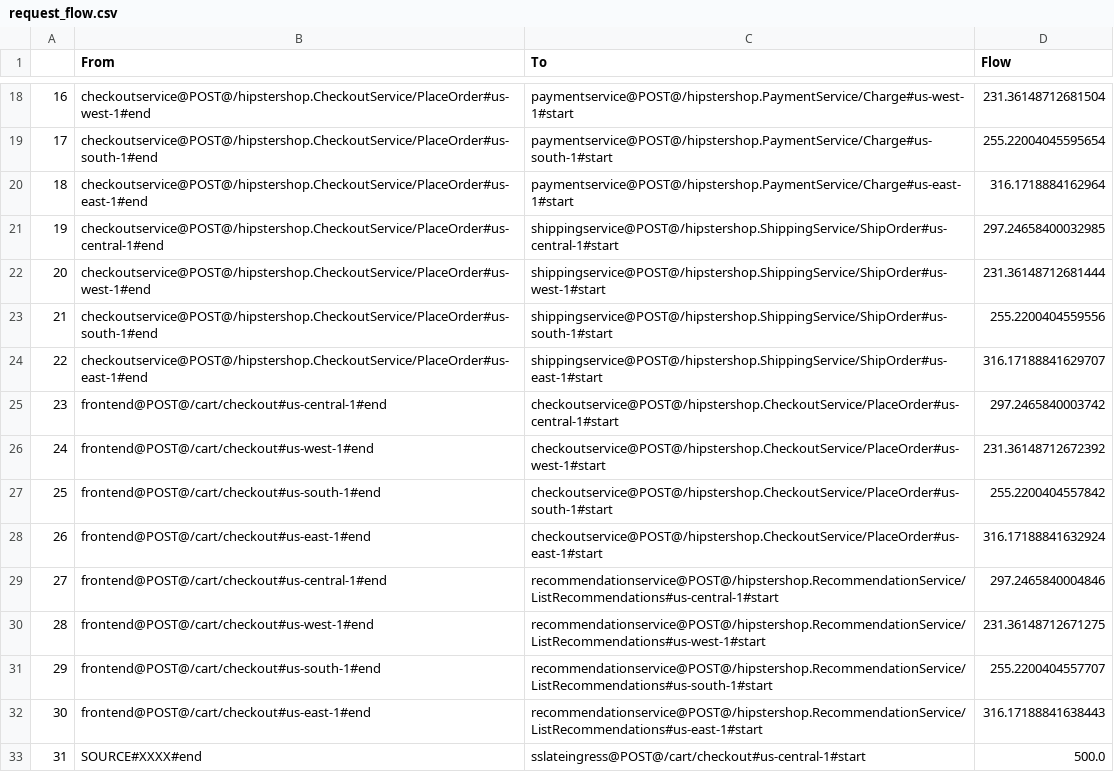
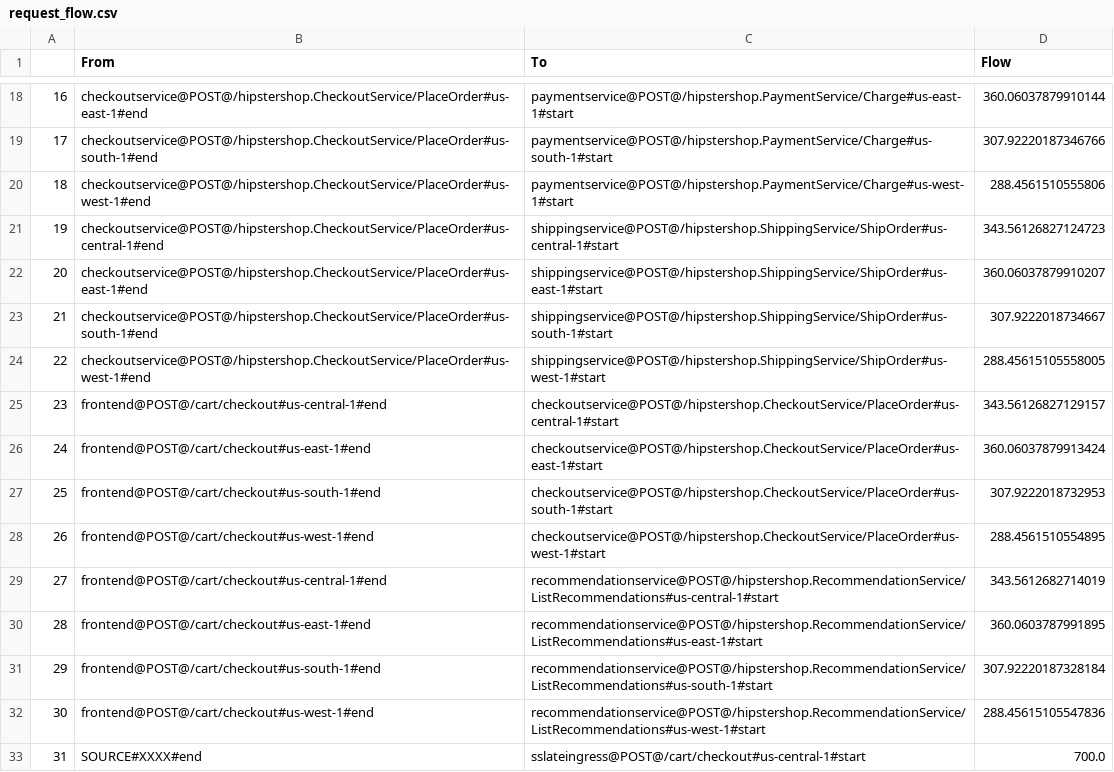
Before and after one commit to ServiceLayerNetworking/SLATE, a CSV file: global-controller-simulator/request_flow.csv, drawn as a sheet; only a part is shown, gaps mark what is left out; the diff covers the shown part only.

```diff
--- a/global-controller-simulator/request_flow.csv
+++ b/global-controller-simulator/request_flow.csv
@@ -18,16 +18,16 @@
-16,checkoutservice@POST@/hipstershop.CheckoutService/PlaceOrder#us-west-1#end,paymentservice@POST@/hipstershop.PaymentService/Charge#us-west-1#start,231.36148712681504
-17,checkoutservice@POST@/hipstershop.CheckoutService/PlaceOrder#us-south-1#end,paymentservice@POST@/hipstershop.PaymentService/Charge#us-south-1#start,255.22004045595654
-18,checkoutservice@POST@/hipstershop.CheckoutService/PlaceOrder#us-east-1#end,paymentservice@POST@/hipstershop.PaymentService/Charge#us-east-1#start,316.1718884162964
-19,checkoutservice@POST@/hipstershop.CheckoutService/PlaceOrder#us-central-1#end,shippingservice@POST@/hipstershop.ShippingService/ShipOrder#us-central-1#start,297.24658400032985
-20,checkoutservice@POST@/hipstershop.CheckoutService/PlaceOrder#us-west-1#end,shippingservice@POST@/hipstershop.ShippingService/ShipOrder#us-west-1#start,231.36148712681444
-21,checkoutservice@POST@/hipstershop.CheckoutService/PlaceOrder#us-south-1#end,shippingservice@POST@/hipstershop.ShippingService/ShipOrder#us-south-1#start,255.2200404559556
-22,checkoutservice@POST@/hipstershop.CheckoutService/PlaceOrder#us-east-1#end,shippingservice@POST@/hipstershop.ShippingService/ShipOrder#us-east-1#start,316.17188841629707
-23,frontend@POST@/cart/checkout#us-central-1#end,checkoutservice@POST@/hipstershop.CheckoutService/PlaceOrder#us-central-1#start,297.2465840003742
-24,frontend@POST@/cart/checkout#us-west-1#end,checkoutservice@POST@/hipstershop.CheckoutService/PlaceOrder#us-west-1#start,231.36148712672392
-25,frontend@POST@/cart/checkout#us-south-1#end,checkoutservice@POST@/hipstershop.CheckoutService/PlaceOrder#us-south-1#start,255.2200404557842
-26,frontend@POST@/cart/checkout#us-east-1#end,checkoutservice@POST@/hipstershop.CheckoutService/PlaceOrder#us-east-1#start,316.17188841632924
-27,frontend@POST@/cart/checkout#us-central-1#end,recommendationservice@POST@/hipstershop.RecommendationService/ListRecommendations#us-central-1#start,297.2465840004846
-28,frontend@POST@/cart/checkout#us-west-1#end,recommendationservice@POST@/hipstershop.RecommendationService/ListRecommendations#us-west-1#start,231.36148712671275
-29,frontend@POST@/cart/checkout#us-south-1#end,recommendationservice@POST@/hipstershop.RecommendationService/ListRecommendations#us-south-1#start,255.2200404557707
-30,frontend@POST@/cart/checkout#us-east-1#end,recommendationservice@POST@/hipstershop.RecommendationService/ListRecommendations#us-east-1#start,316.17188841638443
-31,SOURCE#XXXX#end,sslateingress@POST@/cart/checkout#us-central-1#start,500.0
+16,checkoutservice@POST@/hipstershop.CheckoutService/PlaceOrder#us-east-1#end,paymentservice@POST@/hipstershop.PaymentService/Charge#us-east-1#start,360.06037879910144
+17,checkoutservice@POST@/hipstershop.CheckoutService/PlaceOrder#us-south-1#end,paymentservice@POST@/hipstershop.PaymentService/Charge#us-south-1#start,307.92220187346766
+18,checkoutservice@POST@/hipstershop.CheckoutService/PlaceOrder#us-west-1#end,paymentservice@POST@/hipstershop.PaymentService/Charge#us-west-1#start,288.4561510555806
+19,checkoutservice@POST@/hipstershop.CheckoutService/PlaceOrder#us-central-1#end,shippingservice@POST@/hipstershop.ShippingService/ShipOrder#us-central-1#start,343.56126827124723
+20,checkoutservice@POST@/hipstershop.CheckoutService/PlaceOrder#us-east-1#end,shippingservice@POST@/hipstershop.ShippingService/ShipOrder#us-east-1#start,360.06037879910207
+21,checkoutservice@POST@/hipstershop.CheckoutService/PlaceOrder#us-south-1#end,shippingservice@POST@/hipstershop.ShippingService/ShipOrder#us-south-1#start,307.9222018734667
+22,checkoutservice@POST@/hipstershop.CheckoutService/PlaceOrder#us-west-1#end,shippingservice@POST@/hipstershop.ShippingService/ShipOrder#us-west-1#start,288.45615105558005
+23,frontend@POST@/cart/checkout#us-central-1#end,checkoutservice@POST@/hipstershop.CheckoutService/PlaceOrder#us-central-1#start,343.56126827129157
+24,frontend@POST@/cart/checkout#us-east-1#end,checkoutservice@POST@/hipstershop.CheckoutService/PlaceOrder#us-east-1#start,360.06037879913424
+25,frontend@POST@/cart/checkout#us-south-1#end,checkoutservice@POST@/hipstershop.CheckoutService/PlaceOrder#us-south-1#start,307.9222018732953
+26,frontend@POST@/cart/checkout#us-west-1#end,checkoutservice@POST@/hipstershop.CheckoutService/PlaceOrder#us-west-1#start,288.4561510554895
+27,frontend@POST@/cart/checkout#us-central-1#end,recommendationservice@POST@/hipstershop.RecommendationService/ListRecommendations#us-central-1#start,343.5612682714019
+28,frontend@POST@/cart/checkout#us-east-1#end,recommendationservice@POST@/hipstershop.RecommendationService/ListRecommendations#us-east-1#start,360.0603787991895
+29,frontend@POST@/cart/checkout#us-south-1#end,recommendationservice@POST@/hipstershop.RecommendationService/ListRecommendations#us-south-1#start,307.92220187328184
+30,frontend@POST@/cart/checkout#us-west-1#end,recommendationservice@POST@/hipstershop.RecommendationService/ListRecommendations#us-west-1#start,288.45615105547836
+31,SOURCE#XXXX#end,sslateingress@POST@/cart/checkout#us-central-1#start,700.0
```
Also changed, not shown: 65 edited cells elsewhere in this file, global-controller-simulator/constraint.csv, global-controller-simulator/network_df.csv, 13 other files.
